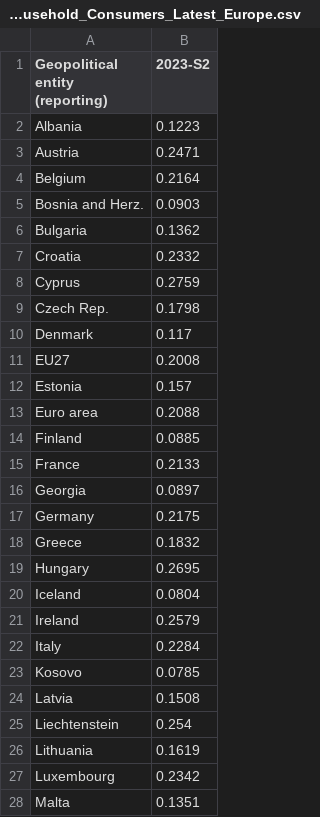
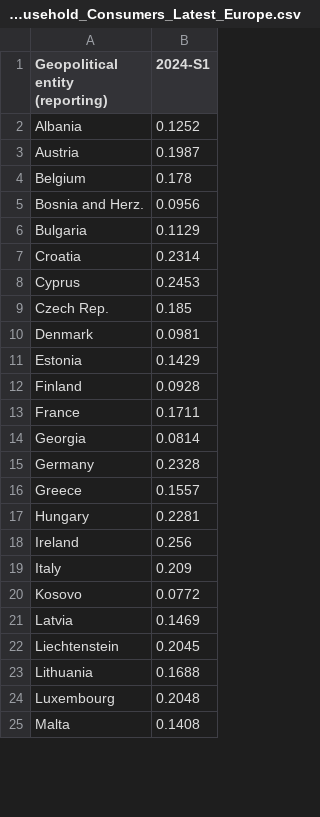
Before and after one commit to Qery-Data/Energy, a CSV file: data_Eurostat_Energy_Prices/Electricity_Prices_Non_Household_Consumers_Latest_Europe.csv, drawn as a sheet; only a part is shown; the diff covers the shown part only.

```diff
--- a/data_Eurostat_Energy_Prices/Electricity_Prices_Non_Household_Consumers_Latest_Europe.csv
+++ b/data_Eurostat_Energy_Prices/Electricity_Prices_Non_Household_Consumers_Latest_Europe.csv
@@ -1,28 +1,25 @@
-Geopolitical entity (reporting),2023-S2
-Albania,0.1223
-Austria,0.2471
-Belgium,0.2164
-Bosnia and Herz.,0.0903
-Bulgaria,0.1362
-Croatia,0.2332
-Cyprus,0.2759
-Czech Rep.,0.1798
-Denmark,0.117
-EU27,0.2008
-Estonia,0.157
-Euro area,0.2088
-Finland,0.0885
-France,0.2133
-Georgia,0.0897
-Germany,0.2175
-Greece,0.1832
-Hungary,0.2695
-Iceland,0.0804
-Ireland,0.2579
-Italy,0.2284
-Kosovo,0.0785
-Latvia,0.1508
-Liechtenstein,0.254
-Lithuania,0.1619
-Luxembourg,0.2342
-Malta,0.1351
+Geopolitical entity (reporting),2024-S1
+Albania,0.1252
+Austria,0.1987
+Belgium,0.178
+Bosnia and Herz.,0.0956
+Bulgaria,0.1129
+Croatia,0.2314
+Cyprus,0.2453
+Czech Rep.,0.185
+Denmark,0.0981
+Estonia,0.1429
+Finland,0.0928
+France,0.1711
+Georgia,0.0814
+Germany,0.2328
+Greece,0.1557
+Hungary,0.2281
+Ireland,0.256
+Italy,0.209
+Kosovo,0.0772
+Latvia,0.1469
+Liechtenstein,0.2045
+Lithuania,0.1688
+Luxembourg,0.2048
+Malta,0.1408
```
Also changed, not shown: 14 edited cells elsewhere in this file, data_Eurostat_Energy_Prices/Electricity_Prices_Non_Household_Consumers_PPS_Europe.csv, data_Eurostat_Energy_Prices/Natural_Gas_Prices_Household_Consumers_Latest_Europe.csv, 25 other files.
